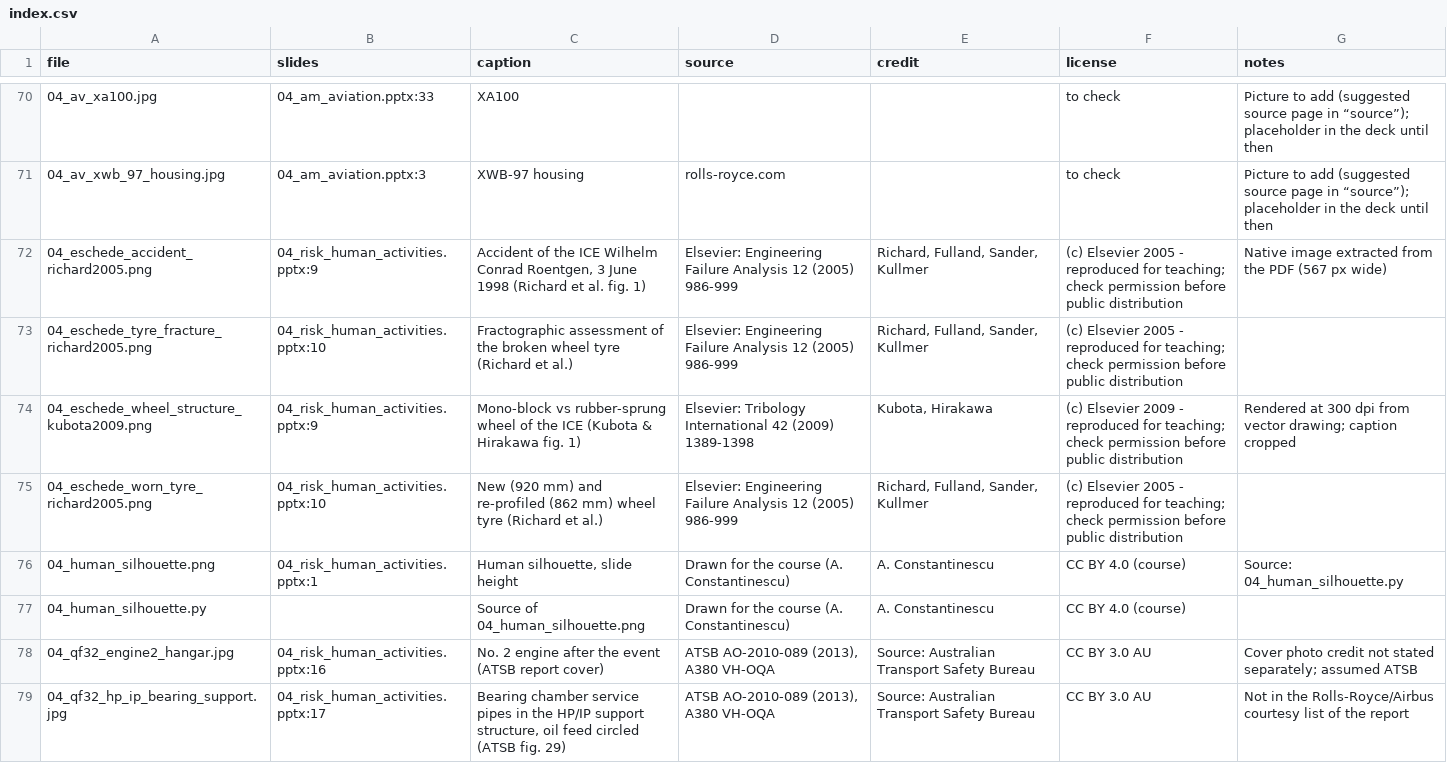
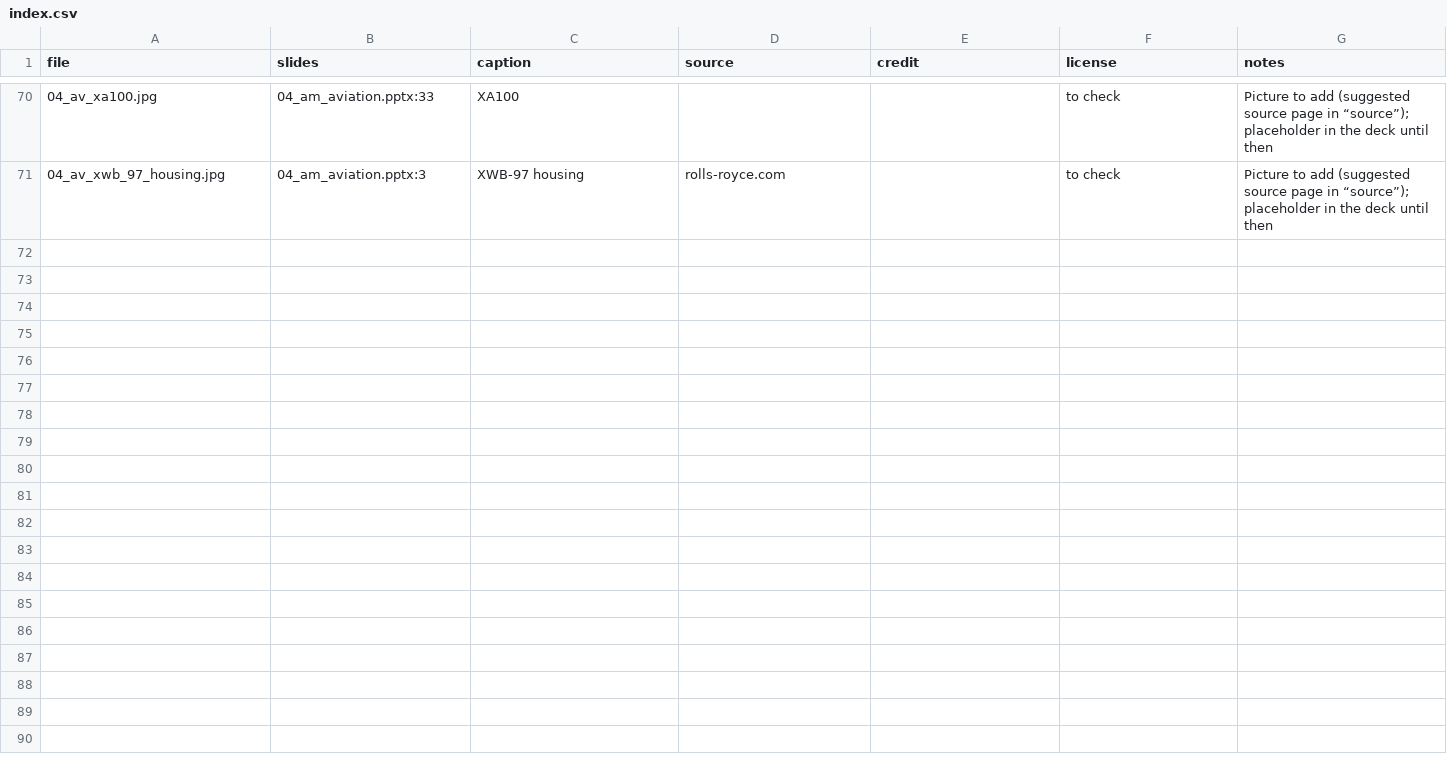
Before and after one commit to aconstant-lms/X-FabAdd, a CSV file: 04_industries/figures/index.csv, drawn as a sheet; only a part is shown, gaps mark what is left out; the diff covers the shown part only.

```diff
--- a/04_industries/figures/index.csv
+++ b/04_industries/figures/index.csv
@@ -71,9 +71 @@ file,slides,caption,source,credit,license,notes
 04_av_xwb_97_housing.jpg,04_am_aviation.pptx:3,XWB-97 housing,rolls-royce.com,,to check,Picture to add (suggested source page in “source”); placeholder in the deck until then
-04_eschede_accident_richard2005.png,04_risk_human_activities.pptx:9,"Accident of the ICE Wilhelm Conrad Roentgen, 3 June 1998 (Richard et al. fig. 1)",Elsevier: Engineering Failure Analysis 12 (2005) 986-999,"Richard, Fulland, Sander, Kullmer",(c) Elsevier 2005 - reproduced for teaching; check permission before public distribution,Native image extracted from the PDF (567 px wide)
-04_eschede_tyre_fracture_richard2005.png,04_risk_human_activities.pptx:10,Fractographic assessment of the broken wheel tyre (Richard et al.),Elsevier: Engineering Failure Analysis 12 (2005) 986-999,"Richard, Fulland, Sander, Kullmer",(c) Elsevier 2005 - reproduced for teaching; check permission before public distribution,
-04_eschede_wheel_structure_kubota2009.png,04_risk_human_activities.pptx:9,Mono-block vs rubber-sprung wheel of the ICE (Kubota & Hirakawa fig. 1),Elsevier: Tribology International 42 (2009) 1389-1398,"Kubota, Hirakawa",(c) Elsevier 2009 - reproduced for teaching; check permission before public distribution,Rendered at 300 dpi from vector drawing; caption cropped
-04_eschede_worn_tyre_richard2005.png,04_risk_human_activities.pptx:10,New (920 mm) and re-profiled (862 mm) wheel tyre (Richard et al.),Elsevier: Engineering Failure Analysis 12 (2005) 986-999,"Richard, Fulland, Sander, Kullmer",(c) Elsevier 2005 - reproduced for teaching; check permission before public distribution,
-04_human_silhouette.png,04_risk_human_activities.pptx:1,"Human silhouette, slide height",Drawn for the course (A. Constantinescu),A. Constantinescu,CC BY 4.0 (course),Source: 04_human_silhouette.py
-04_human_silhouette.py,,Source of 04_human_silhouette.png,Drawn for the course (A. Constantinescu),A. Constantinescu,CC BY 4.0 (course),
-04_qf32_engine2_hangar.jpg,04_risk_human_activities.pptx:16,No. 2 engine after the event (ATSB report cover),"ATSB AO-2010-089 (2013), A380 VH-OQA",Source: Australian Transport Safety Bureau,CC BY 3.0 AU,Cover photo credit not stated separately; assumed ATSB
-04_qf32_hp_ip_bearing_support.jpg,04_risk_human_activities.pptx:17,"Bearing chamber service pipes in the HP/IP support structure, oil feed circled (ATSB fig. 29)","ATSB AO-2010-089 (2013), A380 VH-OQA",Source: Australian Transport Safety Bureau,CC BY 3.0 AU,Not in the Rolls-Royce/Airbus courtesy list of the report
```
Also changed, not shown: 8 removed rows elsewhere in this file, 55 other files.
